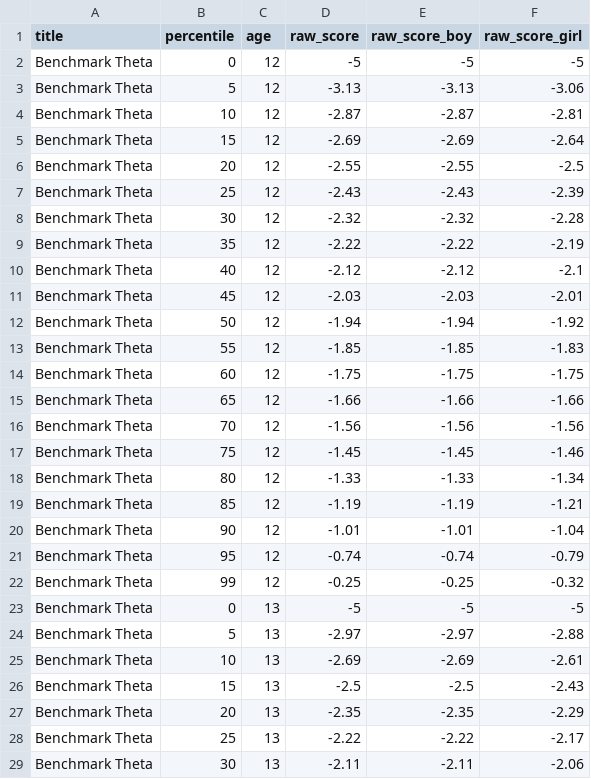
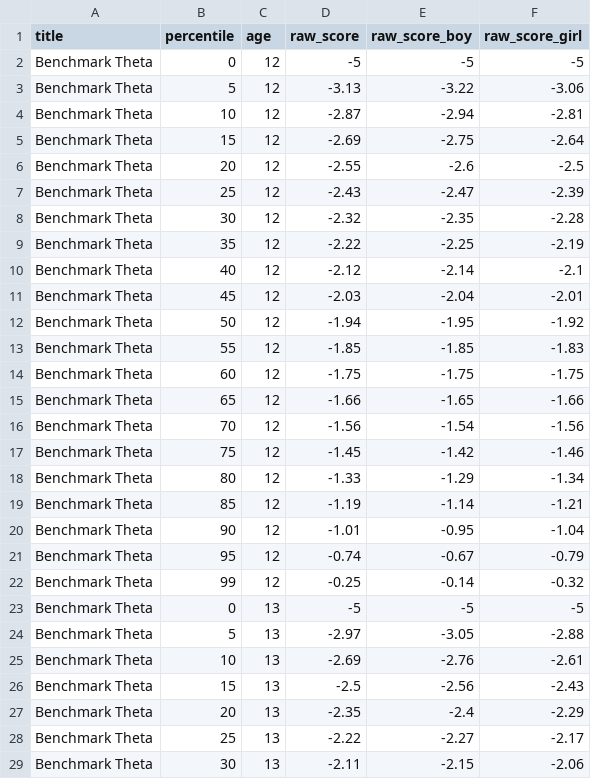
Before and after one commit to langcog/web-cdi, a CSV file: webcdi/cdi_forms/form_data/benchmarking/English_CAT_benchmark.csv, drawn as a sheet; only a part is shown; the diff covers the shown part only.

Commit message:
CAT Norms

```diff
--- a/webcdi/cdi_forms/form_data/benchmarking/English_CAT_benchmark.csv
+++ b/webcdi/cdi_forms/form_data/benchmarking/English_CAT_benchmark.csv
@@ -2,28 +2,28 @@ title,percentile,age,raw_score,raw_score_boy,raw_score_girl
 Benchmark Theta,0,12,-5,-5,-5
-Benchmark Theta,5,12,-3.13,-3.13,-3.06
-Benchmark Theta,10,12,-2.87,-2.87,-2.81
-Benchmark Theta,15,12,-2.69,-2.69,-2.64
-Benchmark Theta,20,12,-2.55,-2.55,-2.5
-Benchmark Theta,25,12,-2.43,-2.43,-2.39
-Benchmark Theta,30,12,-2.32,-2.32,-2.28
-Benchmark Theta,35,12,-2.22,-2.22,-2.19
-Benchmark Theta,40,12,-2.12,-2.12,-2.1
-Benchmark Theta,45,12,-2.03,-2.03,-2.01
-Benchmark Theta,50,12,-1.94,-1.94,-1.92
+Benchmark Theta,5,12,-3.13,-3.22,-3.06
+Benchmark Theta,10,12,-2.87,-2.94,-2.81
+Benchmark Theta,15,12,-2.69,-2.75,-2.64
+Benchmark Theta,20,12,-2.55,-2.6,-2.5
+Benchmark Theta,25,12,-2.43,-2.47,-2.39
+Benchmark Theta,30,12,-2.32,-2.35,-2.28
+Benchmark Theta,35,12,-2.22,-2.25,-2.19
+Benchmark Theta,40,12,-2.12,-2.14,-2.1
+Benchmark Theta,45,12,-2.03,-2.04,-2.01
+Benchmark Theta,50,12,-1.94,-1.95,-1.92
 Benchmark Theta,55,12,-1.85,-1.85,-1.83
 Benchmark Theta,60,12,-1.75,-1.75,-1.75
-Benchmark Theta,65,12,-1.66,-1.66,-1.66
-Benchmark Theta,70,12,-1.56,-1.56,-1.56
-Benchmark Theta,75,12,-1.45,-1.45,-1.46
-Benchmark Theta,80,12,-1.33,-1.33,-1.34
-Benchmark Theta,85,12,-1.19,-1.19,-1.21
-Benchmark Theta,90,12,-1.01,-1.01,-1.04
-Benchmark Theta,95,12,-0.74,-0.74,-0.79
-Benchmark Theta,99,12,-0.25,-0.25,-0.32
+Benchmark Theta,65,12,-1.66,-1.65,-1.66
+Benchmark Theta,70,12,-1.56,-1.54,-1.56
+Benchmark Theta,75,12,-1.45,-1.42,-1.46
+Benchmark Theta,80,12,-1.33,-1.29,-1.34
+Benchmark Theta,85,12,-1.19,-1.14,-1.21
+Benchmark Theta,90,12,-1.01,-0.95,-1.04
+Benchmark Theta,95,12,-0.74,-0.67,-0.79
+Benchmark Theta,99,12,-0.25,-0.14,-0.32
 Benchmark Theta,0,13,-5,-5,-5
-Benchmark Theta,5,13,-2.97,-2.97,-2.88
-Benchmark Theta,10,13,-2.69,-2.69,-2.61
-Benchmark Theta,15,13,-2.5,-2.5,-2.43
-Benchmark Theta,20,13,-2.35,-2.35,-2.29
-Benchmark Theta,25,13,-2.22,-2.22,-2.17
-Benchmark Theta,30,13,-2.11,-2.11,-2.06
+Benchmark Theta,5,13,-2.97,-3.05,-2.88
+Benchmark Theta,10,13,-2.69,-2.76,-2.61
+Benchmark Theta,15,13,-2.5,-2.56,-2.43
+Benchmark Theta,20,13,-2.35,-2.4,-2.29
+Benchmark Theta,25,13,-2.22,-2.27,-2.17
+Benchmark Theta,30,13,-2.11,-2.15,-2.06
```
Also changed, not shown: 52 edited cells elsewhere in this file.
